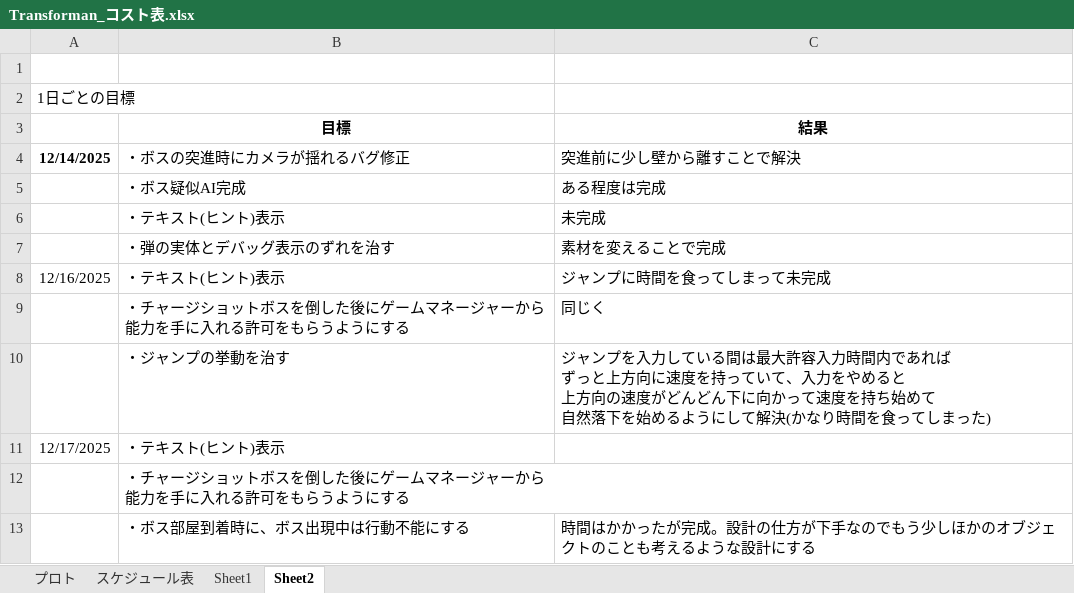
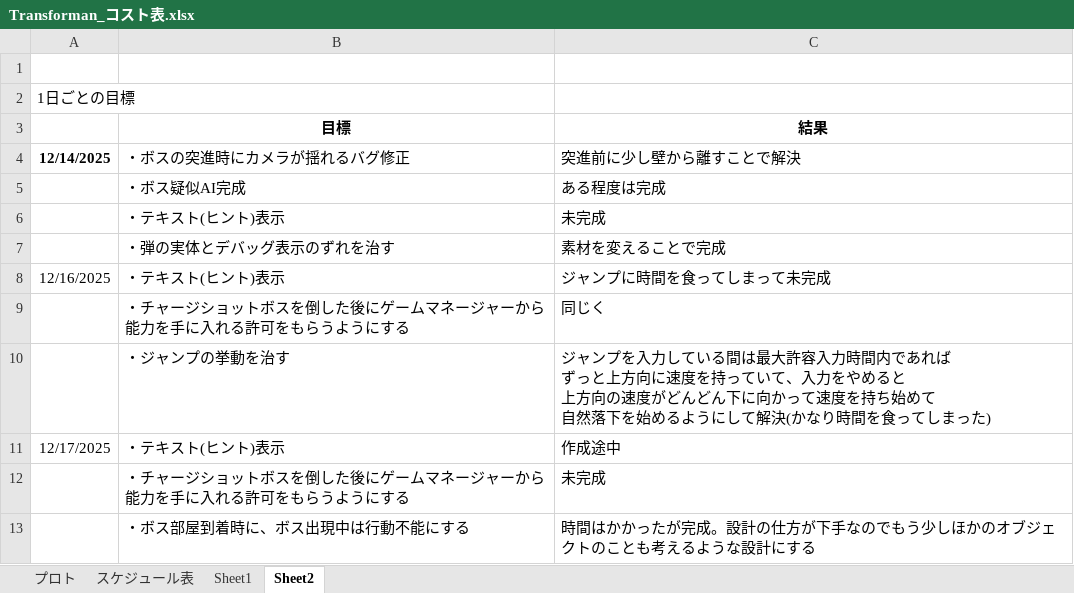
Before and after one commit to 13ko13/Transforman, an Excel workbook: Transforman_コスト表.xlsx, sheet Sheet2, drawn as a sheet; values as stored, in another font and other column widths than the file's, no borders; the diff names each change by its address in the sheet, - before the commit and + after, or states it on an @@ line.

Commit message:
一日目標リスト更新

```diff
--- a/Transforman_コスト表.xlsx (sheet Sheet2)
+++ b/Transforman_コスト表.xlsx (sheet Sheet2)
-C11 (結果): (empty)
+C11 (結果): 作成途中
-C12 (結果): (empty)
+C12 (結果): 未完成
```
Also changed, not shown: sheet プロト.
